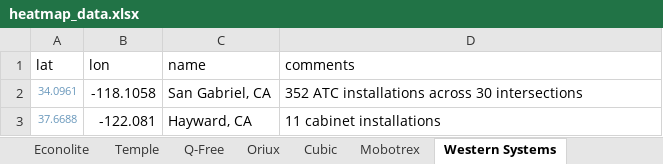
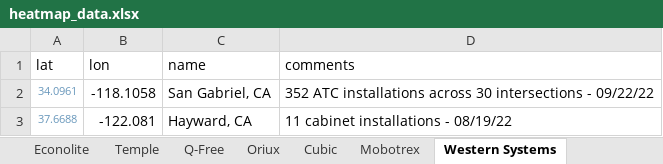
Before and after one commit to cadenlin21/oem-heatmap, an Excel workbook: heatmap_data.xlsx, sheet Western Systems, drawn as a sheet; values as stored, in another font and other column widths than the file's, no borders; the diff names each change by its address in the sheet, - before the commit and + after, or states it on an @@ line.

```diff
--- a/heatmap_data.xlsx (sheet Western Systems)
+++ b/heatmap_data.xlsx (sheet Western Systems)
-D2 (comments): …30 intersections
+D2 (comments): …30 intersections - 09/22/22
-D3 (comments): 11 cabinet installations
+D3 (comments): 11 cabinet installations - 08/19/22
```
Also changed, not shown: sheet McCain, sheet Econolite, sheet Q-Free, sheet Cubic, general_cities.xlsx, heatmap_regions.xlsx, 4 other files.
